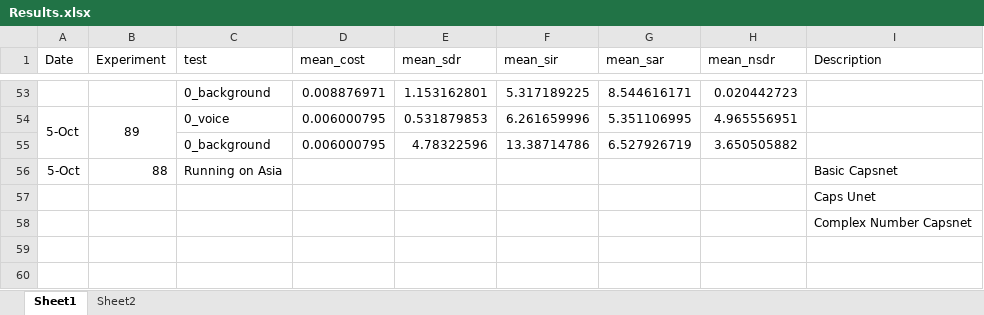
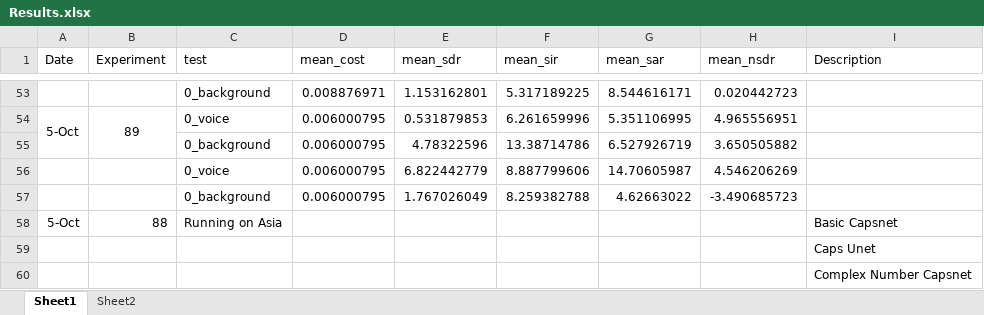
Before and after one commit to tobystaines/MScFinalProject, an Excel workbook: test_metrics/Results.xlsx, sheet Sheet1, drawn as a sheet; only a part is shown, gaps mark what is left out; values as stored, in another font and other column widths than the file's, no borders; the diff names each change by its address in the sheet, - before the commit and + after, or states it on an @@ line.

```diff
--- a/test_metrics/Results.xlsx (sheet Sheet1)
+++ b/test_metrics/Results.xlsx (sheet Sheet1)
+row 56:  |  | 0_voice | 0.006000795 | 6.822442779 | 8.887799606 | 14.70605987 | 4.546206269
+row 57:  |  | 0_background | 0.006000795 | 1.767026049 | 8.259382788 | 4.62663022 | -3.490685723
```
Also changed, not shown: 1 other file.
